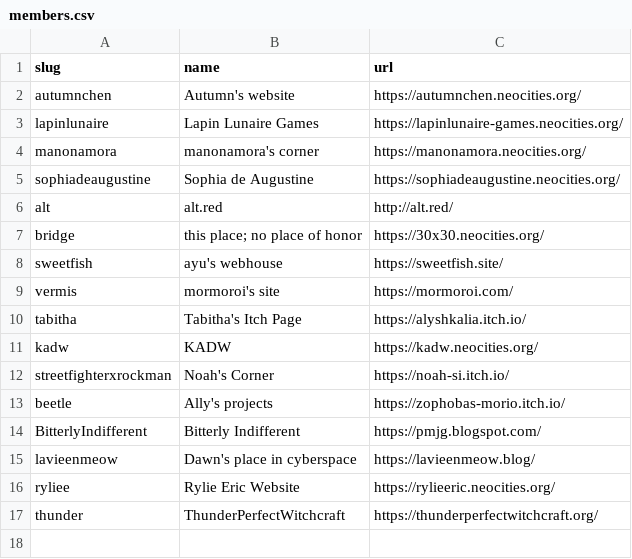
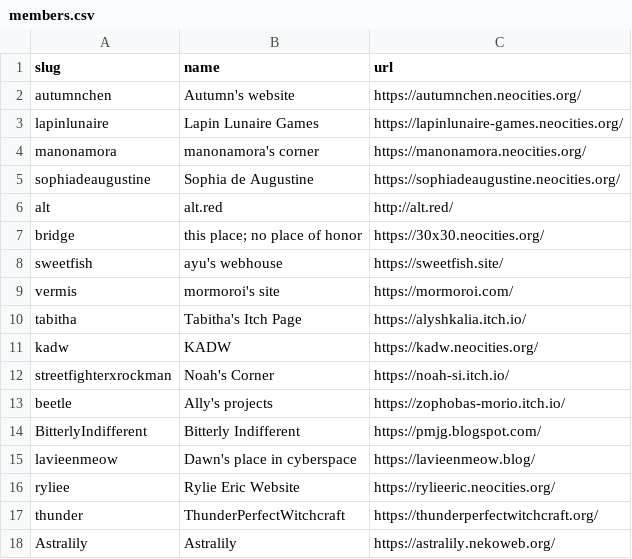
Before and after one commit to aucchen/neoint_webring, a CSV file: _data/members.csv, drawn as a sheet; the diff names each change by its address in the sheet, - before the commit and + after, or states it on an @@ line.

Commit message:
Update members.csv
Added Flower (Astralily)

```diff
--- a/_data/members.csv
+++ b/_data/members.csv
+row 18: Astralily | Astralily | https://astralily.nekoweb.org/
```
